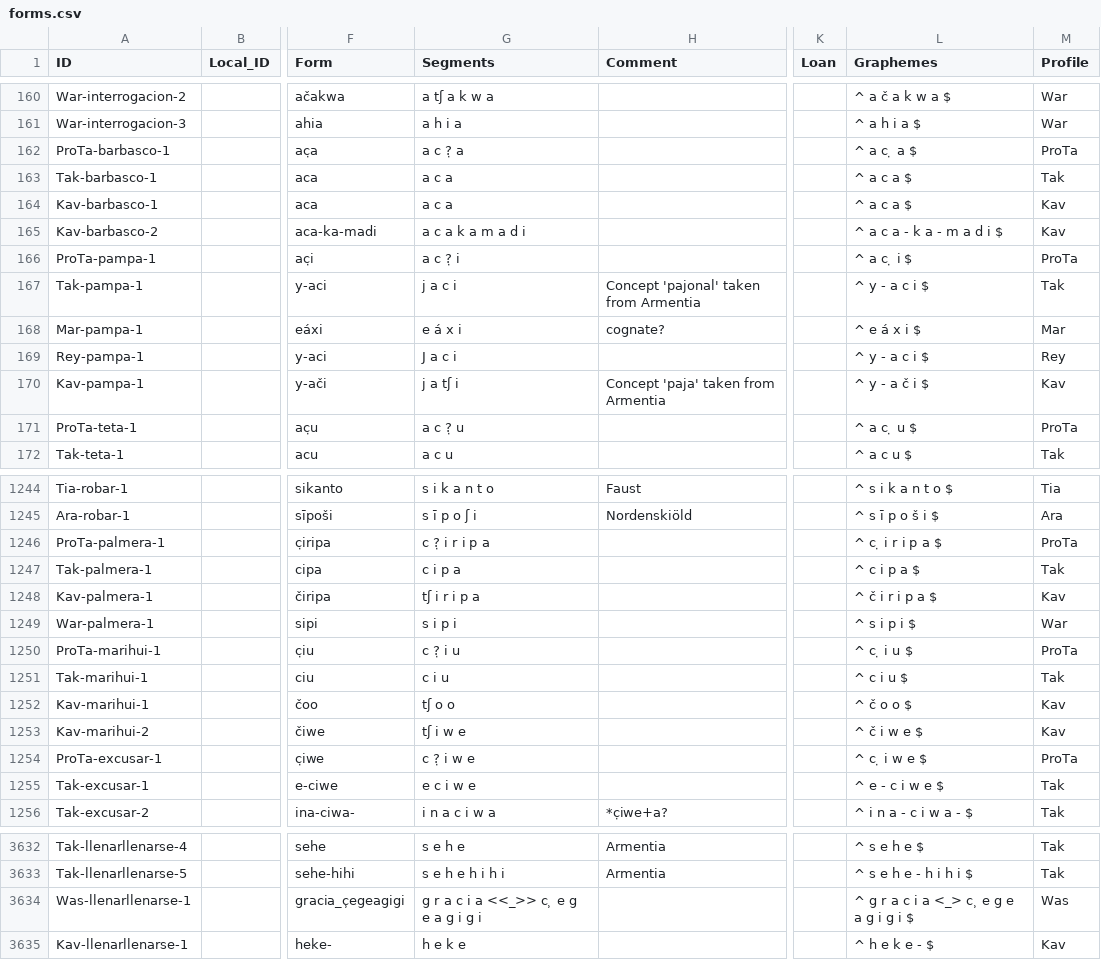
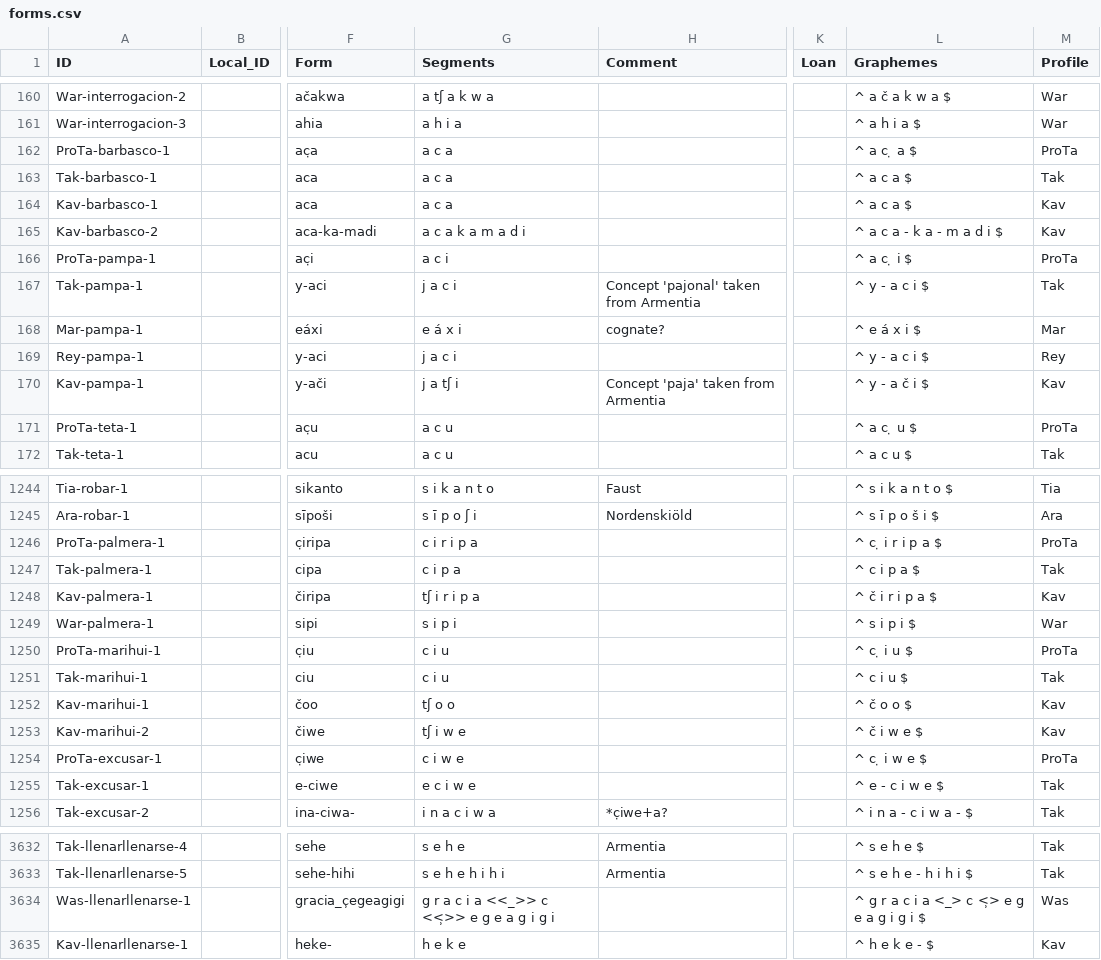
Before and after one commit to pano-takanan-history/girardprototakanan, a CSV file: cldf/forms.csv, drawn as a sheet; only a part is shown, gaps mark what is left out; the diff covers the shown part only; the diff names each change by its address in the sheet, - before the commit and + after, or states it on an @@ line.

```diff
--- a/cldf/forms.csv
+++ b/cldf/forms.csv
-G162 (Segments): a c ?̣ a
+G162 (Segments): a c a
-G166 (Segments): a c ?̣ i
+G166 (Segments): a c i
-G169 (Segments): J a c i
+G169 (Segments): j a c i
-G171 (Segments): a c ?̣ u
+G171 (Segments): a c u
-G1246 (Segments): c ?̣ i r i p a
+G1246 (Segments): c i r i p a
-G1250 (Segments): c ?̣ i u
+G1250 (Segments): c i u
-G1254 (Segments): c ?̣ i w e
+G1254 (Segments): c i w e
-G3634 (Segments): g r a c i a <<_>> c ̹ e g e a g i g i
+G3634 (Segments): g r a c i a <<_>> c <<̹>> e g e a g i g i
-L3634 (Graphemes): ^ g r a c i a <_> c ̹ e g e a g i g i $
+L3634 (Graphemes): ^ g r a c i a <_> c <̹> e g e a g i g i $
```
Also changed, not shown: 92 edited cells elsewhere in this file, etc/orthography/Ese.tsv, etc/orthography/Kav.tsv, 15 other files.
